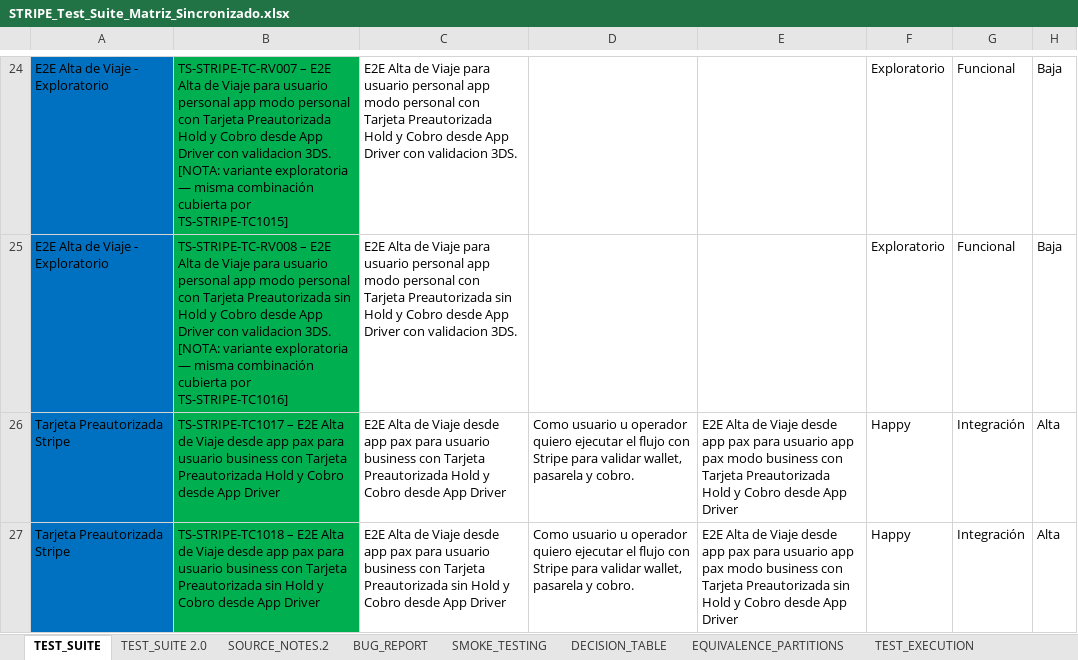
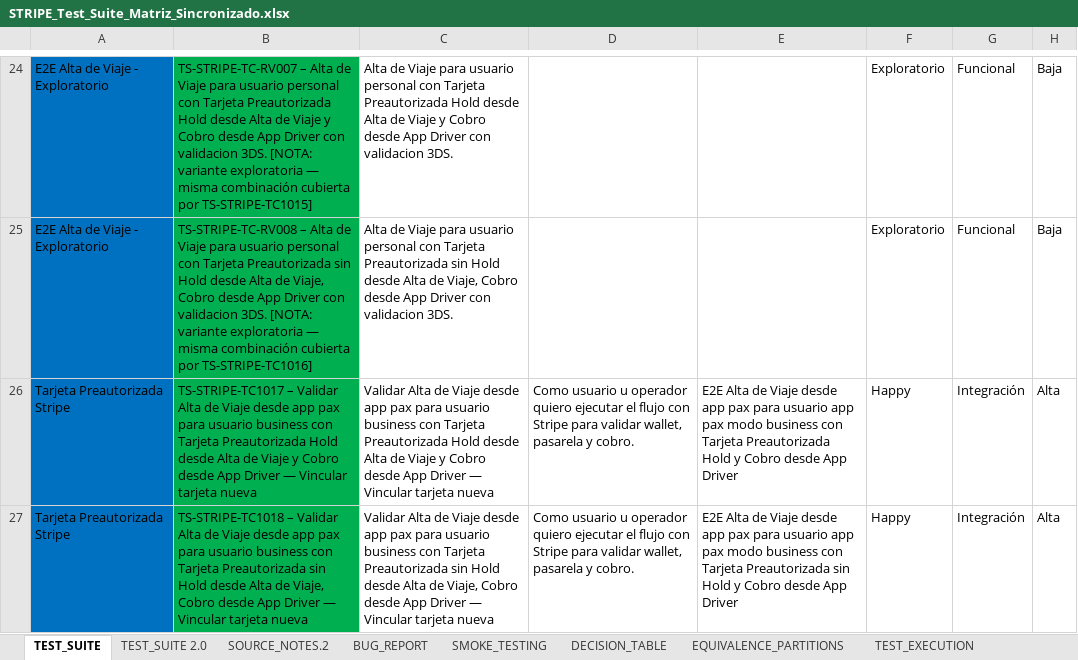
Before and after one commit to Emanuelrestrepo22/MAGIIS_automation_playwright, an Excel workbook: docs/gateway-pg/stripe/STRIPE_Test_Suite_Matriz_Sincronizado.xlsx, sheet TEST_SUITE, drawn as a sheet; only a part is shown, gaps mark what is left out; values as stored, in another font and other column widths than the file's, no borders; the diff covers the shown part only; the diff names each change by its address in the sheet, - before the commit and + after, or states it on an @@ line.

Commit message:
sync(xlsx): STRIPE_Test_Suite_Matriz_Sincronizado.xlsx reflejar matriz .md canónica (remover drift "E2E " y formato corto)
- 215 filas actualizadas en TEST_SUITE + TEST_SUITE 2.0 (184 con título canónico del md, 31 por normalización mecánica)
- Prefijo "E2E " eliminado: pre=347 → post=0
- Formato corto "Hold y Cobro desde App Driver" expandido a "Hold desde Alta de Viaje y Cobro desde App Driver": pre=146 → post=0
- Artefacto "app modo personal" limpiado
- Colapsado "desde app pax ... desde app pax" redundante
- Script sync-xlsx-canonical.py lee matriz_cases.md + matriz_cases2.md (incluye IDs TS-STRIPE-P2-TCxxx)
- openpyxl preserva estilos y colores

```diff
--- a/docs/gateway-pg/stripe/STRIPE_Test_Suite_Matriz_Sincronizado.xlsx (sheet TEST_SUITE)
+++ b/docs/gateway-pg/stripe/STRIPE_Test_Suite_Matriz_Sincronizado.xlsx (sheet TEST_SUITE)
-B24: TS-STRIPE-TC-RV007 – E2E Alta de Viaje para usuario personal app modo personal con Tarjeta Preautorizada Hold y Cobro…
+B24: TS-STRIPE-TC-RV007 – Alta de Viaje para usuario personal con Tarjeta Preautorizada Hold desde Alta de Viaje y Cobro…
-C24: E2E Alta de Viaje para usuario personal app modo personal con Tarjeta Preautorizada Hold y Cobro…
+C24: Alta de Viaje para usuario personal con Tarjeta Preautorizada Hold desde Alta de Viaje y Cobro…
-B25: TS-STRIPE-TC-RV008 – E2E Alta de Viaje para usuario personal app modo personal con Tarjeta Preautorizada sin Hold y Cobro desde…
+B25: TS-STRIPE-TC-RV008 – Alta de Viaje para usuario personal con Tarjeta Preautorizada sin Hold desde Alta de Viaje, Cobro desde…
-C25: E2E Alta de Viaje para usuario personal app modo personal con Tarjeta Preautorizada sin Hold y Cobro desde…
+C25: Alta de Viaje para usuario personal con Tarjeta Preautorizada sin Hold desde Alta de Viaje, Cobro desde…
-B26: TS-STRIPE-TC1017 – E2E Alta de Viaje desde app pax para usuario business con Tarjeta Preautorizada Hold y Cobro desde App Driver
+B26: TS-STRIPE-TC1017 – Validar Alta de Viaje desde app pax para usuario business con Tarjeta Preautorizada Hold desde Alta de Viaje y Cobro desde App Driver — Vincular tarjeta nueva
-C26: E2E Alta de Viaje desde app pax para usuario business con Tarjeta Preautorizada Hold y Cobro desde App Driver
+C26: Validar Alta de Viaje desde app pax para usuario business con Tarjeta Preautorizada Hold desde Alta de Viaje y Cobro desde App Driver — Vincular tarjeta nueva
-B27: TS-STRIPE-TC1018 – E2E Alta de Viaje desde app pax para usuario business con Tarjeta Preautorizada sin Hold y Cobro desde App Driver
+B27: TS-STRIPE-TC1018 – Validar Alta de Viaje desde app pax para usuario business con Tarjeta Preautorizada sin Hold desde Alta de Viaje, Cobro desde App Driver — Vincular tarjeta nueva
-C27: E2E Alta de Viaje desde app pax para usuario business con Tarjeta Preautorizada sin Hold y Cobro desde App Driver
+C27: Validar Alta de Viaje desde app pax para usuario business con Tarjeta Preautorizada sin Hold desde Alta de Viaje, Cobro desde App Driver — Vincular tarjeta nueva
```
Also changed, not shown: 240 edited cells elsewhere in this sheet, sheet TEST_SUITE 2.0, 1 other file.
